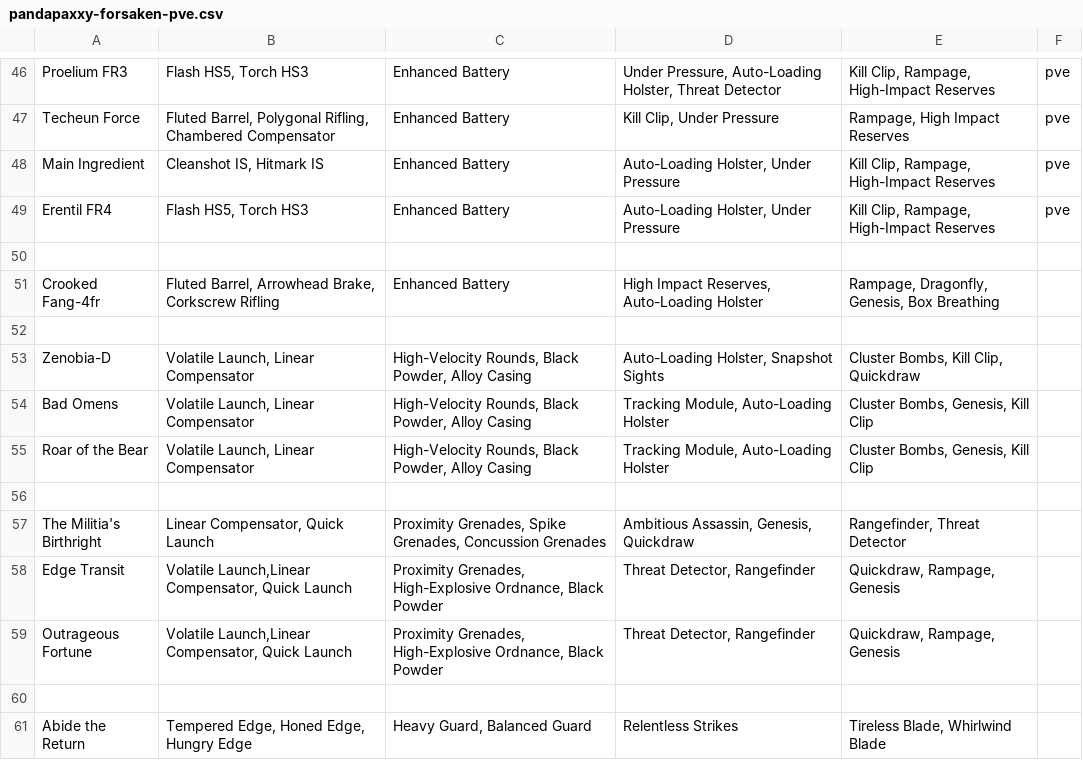
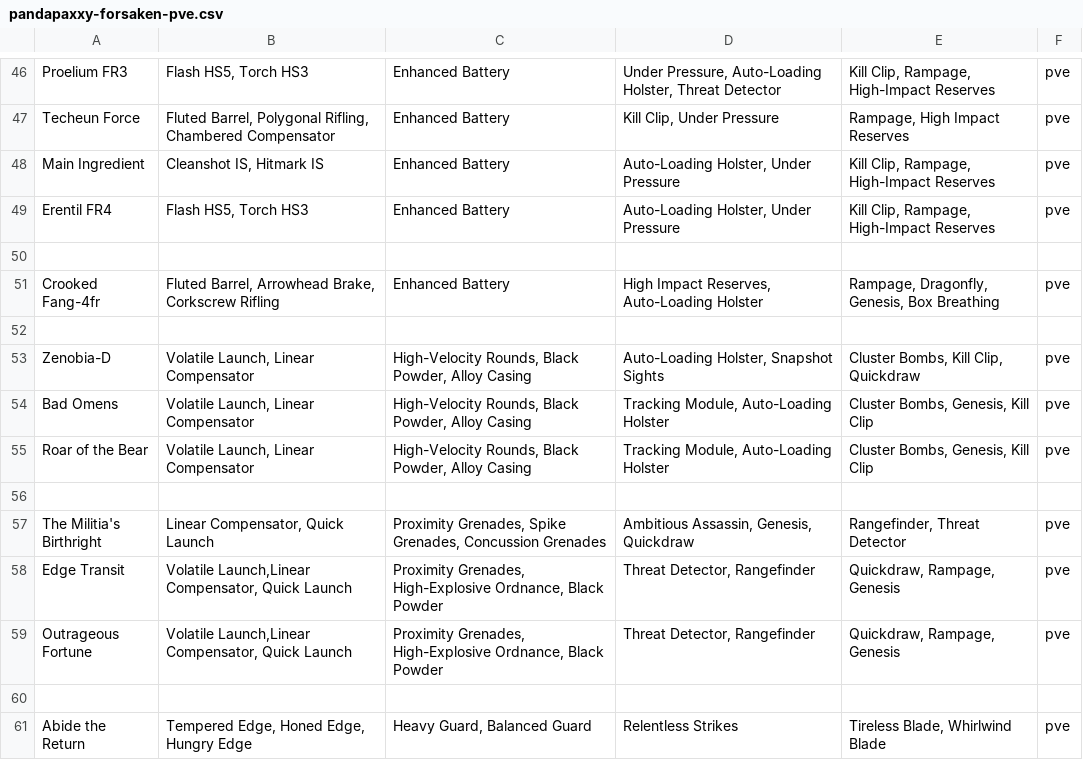
Before and after one commit to LittleLightForDestiny/csv-wishlists-parser, a CSV file: csv/pandapaxxy-forsaken-pve.csv, drawn as a sheet; only a part is shown, gaps mark what is left out.

```diff
--- a/csv/pandapaxxy-forsaken-pve.csv
+++ b/csv/pandapaxxy-forsaken-pve.csv
@@ -50,12 +50,12 @@ Erentil FR4,"Flash HS5, Torch HS3",Enhanced Battery,"Auto-Loading Holster, Under
 ,,,,,
-Crooked Fang-4fr,"Fluted Barrel, Arrowhead Brake, Corkscrew Rifling",Enhanced Battery,"High Impact Reserves, Auto-Loading Holster","Rampage, Dragonfly, Genesis, Box Breathing",
+Crooked Fang-4fr,"Fluted Barrel, Arrowhead Brake, Corkscrew Rifling",Enhanced Battery,"High Impact Reserves, Auto-Loading Holster","Rampage, Dragonfly, Genesis, Box Breathing",pve
 ,,,,,
-Zenobia-D,"Volatile Launch, Linear Compensator","High-Velocity Rounds, Black Powder, Alloy Casing","Auto-Loading Holster, Snapshot Sights","Cluster Bombs, Kill Clip, Quickdraw",
-Bad Omens,"Volatile Launch, Linear Compensator","High-Velocity Rounds, Black Powder, Alloy Casing","Tracking Module, Auto-Loading Holster","Cluster Bombs, Genesis, Kill Clip",
-Roar of the Bear,"Volatile Launch, Linear Compensator","High-Velocity Rounds, Black Powder, Alloy Casing","Tracking Module, Auto-Loading Holster","Cluster Bombs, Genesis, Kill Clip",
+Zenobia-D,"Volatile Launch, Linear Compensator","High-Velocity Rounds, Black Powder, Alloy Casing","Auto-Loading Holster, Snapshot Sights","Cluster Bombs, Kill Clip, Quickdraw",pve
+Bad Omens,"Volatile Launch, Linear Compensator","High-Velocity Rounds, Black Powder, Alloy Casing","Tracking Module, Auto-Loading Holster","Cluster Bombs, Genesis, Kill Clip",pve
+Roar of the Bear,"Volatile Launch, Linear Compensator","High-Velocity Rounds, Black Powder, Alloy Casing","Tracking Module, Auto-Loading Holster","Cluster Bombs, Genesis, Kill Clip",pve
 ,,,,,
-The Militia's Birthright,"Linear Compensator, Quick Launch","Proximity Grenades, Spike Grenades, Concussion Grenades","Ambitious Assassin, Genesis, Quickdraw","Rangefinder, Threat Detector",
-Edge Transit,"Volatile Launch,Linear Compensator, Quick Launch","Proximity Grenades, High-Explosive Ordnance, Black Powder","Threat Detector, Rangefinder","Quickdraw, Rampage, Genesis",
-Outrageous Fortune,"Volatile Launch,Linear Compensator, Quick Launch","Proximity Grenades, High-Explosive Ordnance, Black Powder","Threat Detector, Rangefinder","Quickdraw, Rampage, Genesis",
+The Militia's Birthright,"Linear Compensator, Quick Launch","Proximity Grenades, Spike Grenades, Concussion Grenades","Ambitious Assassin, Genesis, Quickdraw","Rangefinder, Threat Detector",pve
+Edge Transit,"Volatile Launch,Linear Compensator, Quick Launch","Proximity Grenades, High-Explosive Ordnance, Black Powder","Threat Detector, Rangefinder","Quickdraw, Rampage, Genesis",pve
+Outrageous Fortune,"Volatile Launch,Linear Compensator, Quick Launch","Proximity Grenades, High-Explosive Ordnance, Black Powder","Threat Detector, Rangefinder","Quickdraw, Rampage, Genesis",pve
 ,,,,,
-Abide the Return,"Tempered Edge, Honed Edge, Hungry Edge","Heavy Guard, Balanced Guard",Relentless Strikes,"Tireless Blade, Whirlwind Blade",
+Abide the Return,"Tempered Edge, Honed Edge, Hungry Edge","Heavy Guard, Balanced Guard",Relentless Strikes,"Tireless Blade, Whirlwind Blade",pve
```
Also changed, not shown: csv/pandapaxxy-forge.csv, 5 other files.
